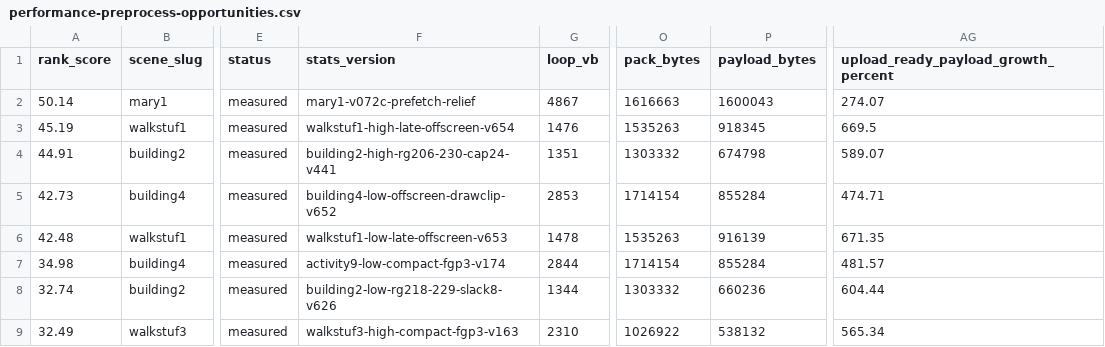
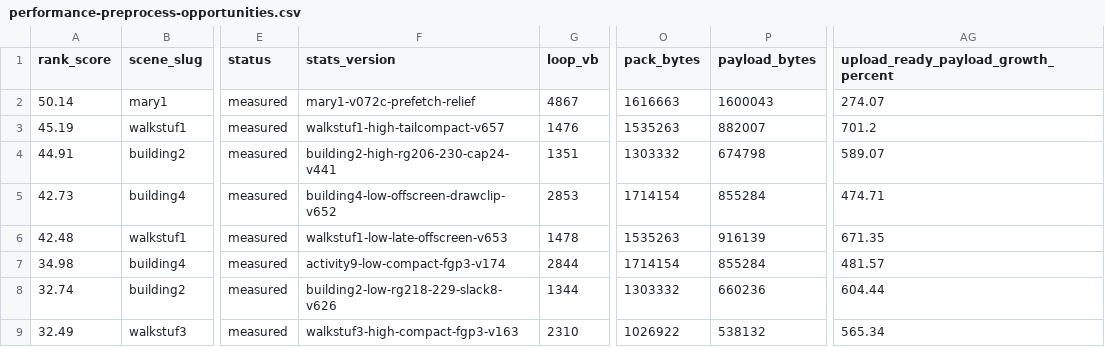
Before and after one commit to huntergdavis/johnny-castaway-ps1, a CSV file: docs/ps1/performance-preprocess-opportunities.csv, drawn as a sheet; only a part is shown, gaps mark what is left out; the diff names each change by its address in the sheet, - before the commit and + after, or states it on an @@ line.

```diff
--- a/docs/ps1/performance-preprocess-opportunities.csv
+++ b/docs/ps1/performance-preprocess-opportunities.csv
-F3 (stats_version): walkstuf1-high-late-offscreen-v654
+F3 (stats_version): walkstuf1-high-tailcompact-v657
-P3 (payload_bytes): 918345
+P3 (payload_bytes): 882007
-AG3: 669.5
+AG3: 701.2
```
Also changed, not shown: docs/ps1/performance-scene-matrix.csv, 16 other files.
